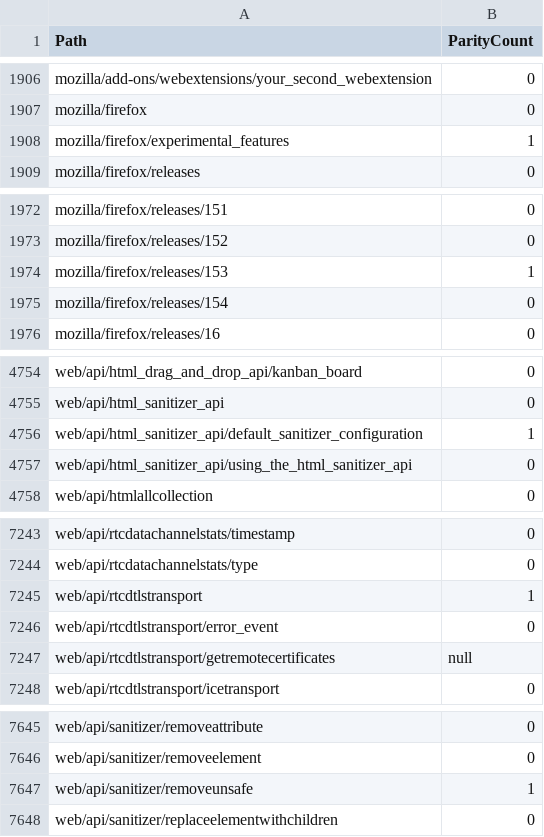
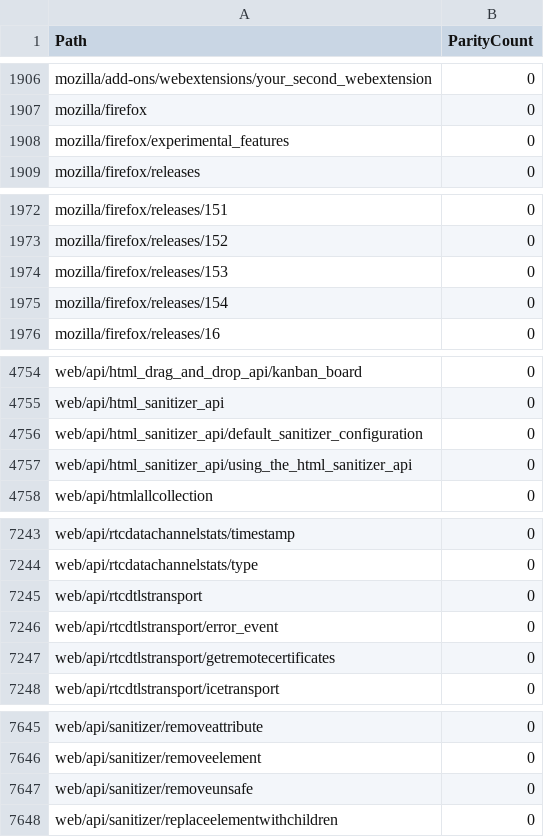
Before and after one commit to tristantheb/history-content-stats, a CSV file: statistics/parity-de.csv, drawn as a sheet; only a part is shown, gaps mark what is left out; the diff covers the shown part only.

Commit message:
sync(data): synchronize repositories data (#578)

```diff
--- a/statistics/parity-de.csv
+++ b/statistics/parity-de.csv
@@ -1907,3 +1907,3 @@ mozilla/add-ons/webextensions/your_second_webextension,0
 mozilla/firefox,0
-mozilla/firefox/experimental_features,1
+mozilla/firefox/experimental_features,0
 mozilla/firefox/releases,0
@@ -1973,3 +1973,3 @@ mozilla/firefox/releases/151,0
 mozilla/firefox/releases/152,0
-mozilla/firefox/releases/153,1
+mozilla/firefox/releases/153,0
 mozilla/firefox/releases/154,0
@@ -4755,3 +4755,3 @@ web/api/html_drag_and_drop_api/kanban_board,0
 web/api/html_sanitizer_api,0
-web/api/html_sanitizer_api/default_sanitizer_configuration,1
+web/api/html_sanitizer_api/default_sanitizer_configuration,0
 web/api/html_sanitizer_api/using_the_html_sanitizer_api,0
@@ -7244,5 +7244,5 @@ web/api/rtcdatachannelstats/timestamp,0
 web/api/rtcdatachannelstats/type,0
-web/api/rtcdtlstransport,1
+web/api/rtcdtlstransport,0
 web/api/rtcdtlstransport/error_event,0
-web/api/rtcdtlstransport/getremotecertificates,null
+web/api/rtcdtlstransport/getremotecertificates,0
 web/api/rtcdtlstransport/icetransport,0
@@ -7646,3 +7646,3 @@ web/api/sanitizer/removeattribute,0
 web/api/sanitizer/removeelement,0
-web/api/sanitizer/removeunsafe,1
+web/api/sanitizer/removeunsafe,0
 web/api/sanitizer/replaceelementwithchildren,0
```
Also changed, not shown: 3 edited cells elsewhere in this file, 1 other file.
